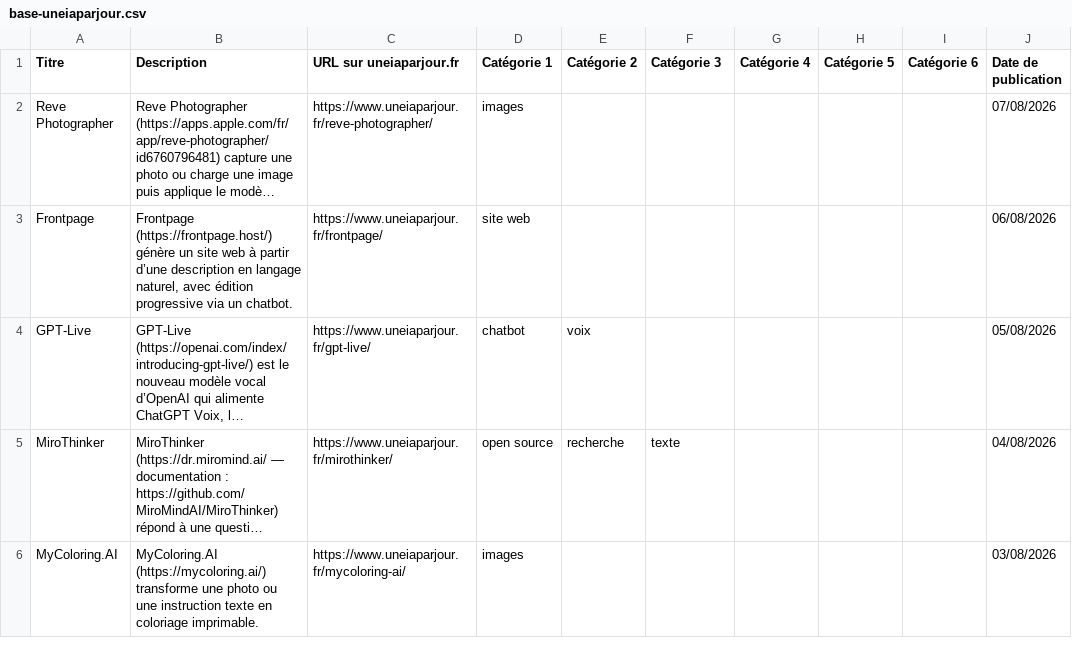
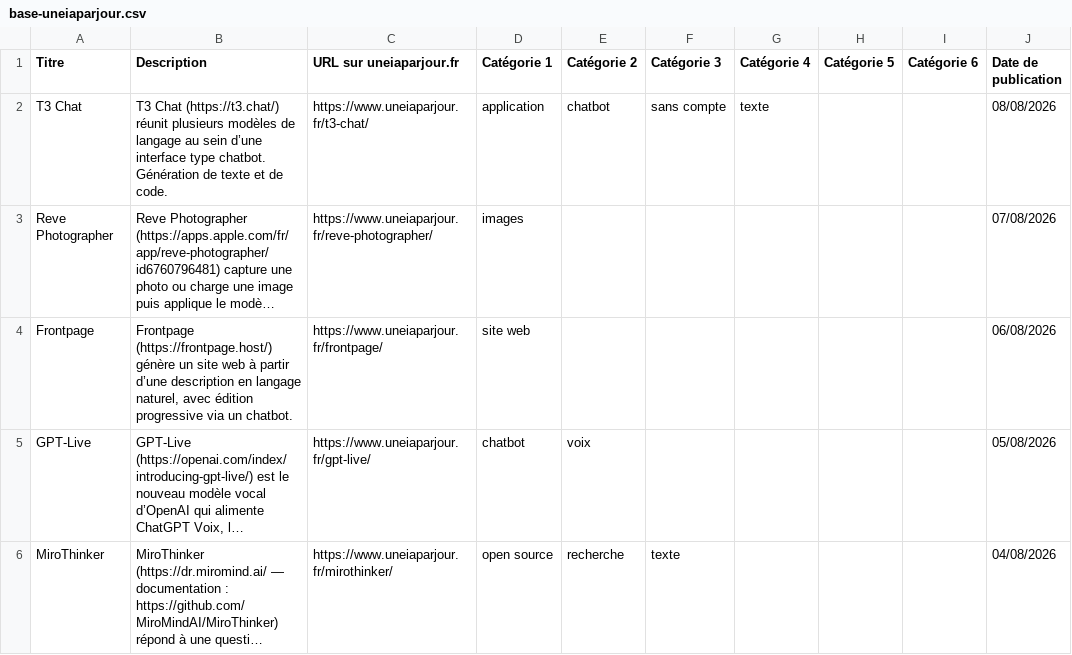
Before and after one commit to uneIAparjour/base, a CSV file: base-uneiaparjour.csv, drawn as a sheet; only a part is shown; the shorter side is filled out with more unchanged rows; long unchanged cells end in …; the diff names each change by its address in the sheet, - before the commit and + after, or states it on an @@ line.

```diff
--- a/base-uneiaparjour.csv
+++ b/base-uneiaparjour.csv
+row 2: T3 Chat | T3 Chat (https://t3.chat/) réunit plusieurs modèles de langage au sein d’une interface type chatbot. Génération de texte et de code. | https://www.uneiaparjour.fr/t3-chat/ | application | chatbot | sans compte | texte |  |  | 08/08/2026
```
Also changed, not shown: 3 other files.
